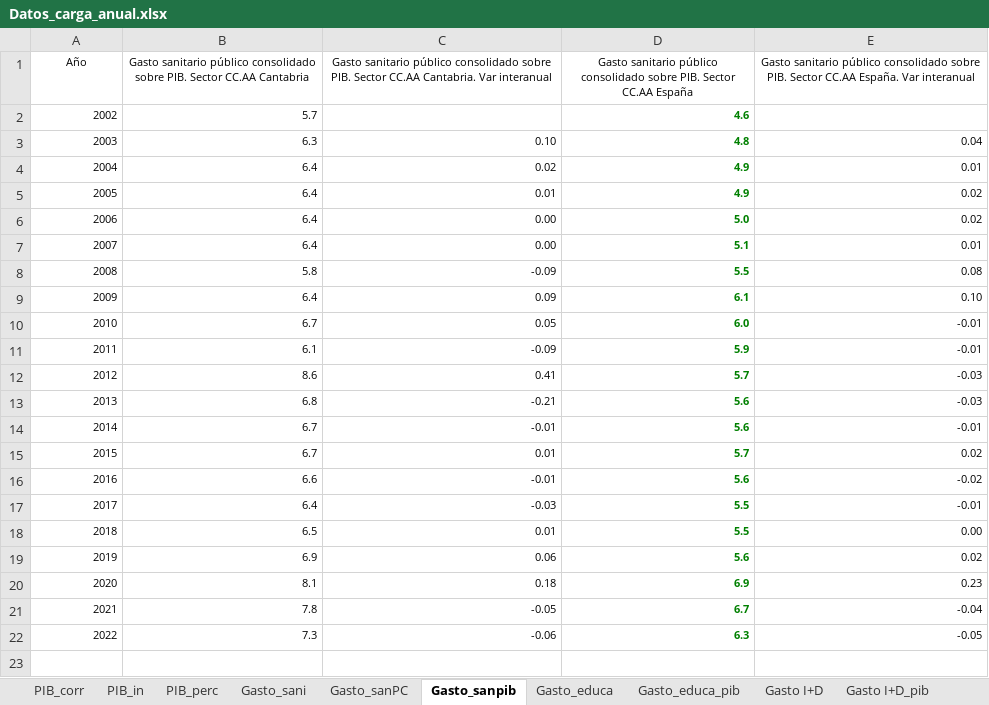
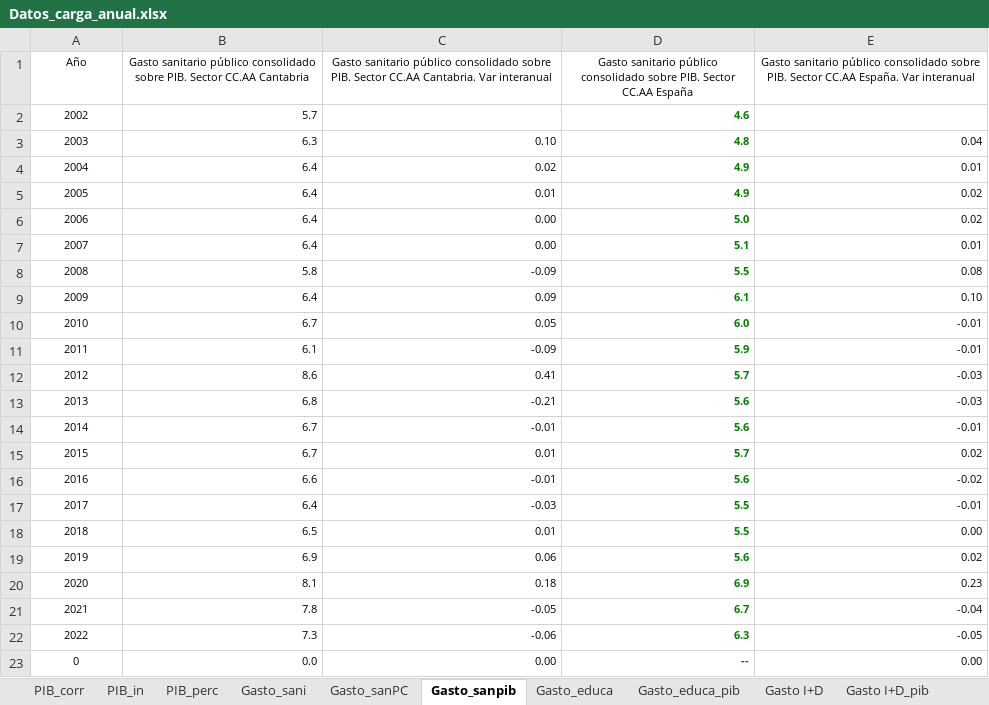
Before and after one commit to icane/economic-indicators, an Excel workbook: etl/data/input/Datos_carga_anual.xlsx, sheet Gasto_sanpib, drawn as a sheet; values as stored, in another font and other column widths than the file's, no borders; the diff names each change by its address in the sheet, - before the commit and + after, or states it on an @@ line.

```diff
--- a/etl/data/input/Datos_carga_anual.xlsx (sheet Gasto_sanpib)
+++ b/etl/data/input/Datos_carga_anual.xlsx (sheet Gasto_sanpib)
-A2:A22 alignment: right
+A2:A22 alignment: center
+row 23: 0 | 0.0 | 0.00 | -- | 0.00
```
Also changed, not shown: sheet Gasto_educa, sheet Gasto_sanPC, sheet Gasto_sani, formulas that keep their value, etl/data/input/Datos_carga_mensual.xlsx, etl/data/input/Datos_carga_trimestral.xlsx, 37 other files.
